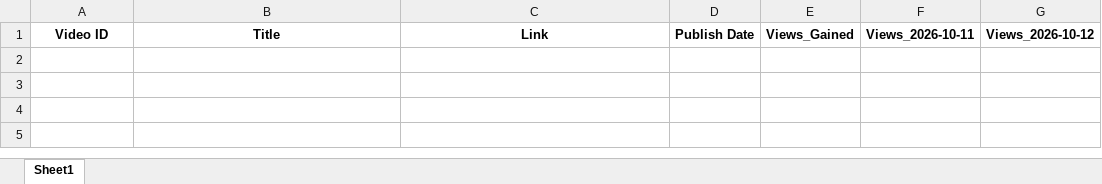
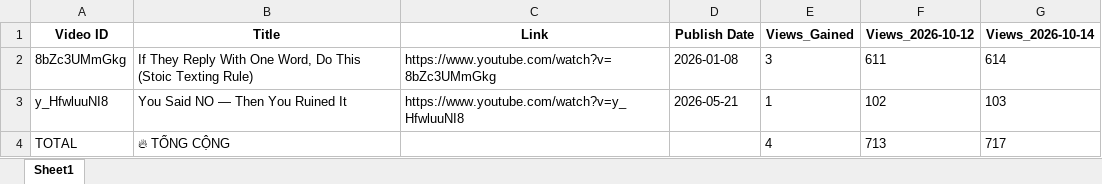
Before and after one commit to queen10022004-create/daily-views, an Excel workbook: report_views_increased.xlsx, sheet Sheet1, drawn as a sheet; values as stored, in another font and other column widths than the file's, no borders; removed rows and columns are numbered as before the commit, all else as after; the diff names each change by its address in the sheet, - before the commit and + after, or states it on an @@ line.

```diff
--- a/report_views_increased.xlsx (sheet Sheet1)
+++ b/report_views_increased.xlsx (sheet Sheet1)
-column F (Views_2026-10-11), empty
+column G (Views_2026-10-14), empty
+row 2: 8bZc3UMmGkg | If They Reply With One Word, Do This (Stoic Texting Rule) | https://www.youtube.com/watch?v=8bZc3UMmGkg | 2026-01-08 | 3 | 611 | 614
+row 3: y_HfwluuNI8 | You Said NO — Then You Ruined It | https://www.youtube.com/watch?v=y_HfwluuNI8 | 2026-05-21 | 1 | 102 | 103
+row 4: TOTAL | 🔥 TỔNG CỘNG |  |  | 4 | 713 | 717
```
Also changed, not shown: history_stoicether.xlsx.
